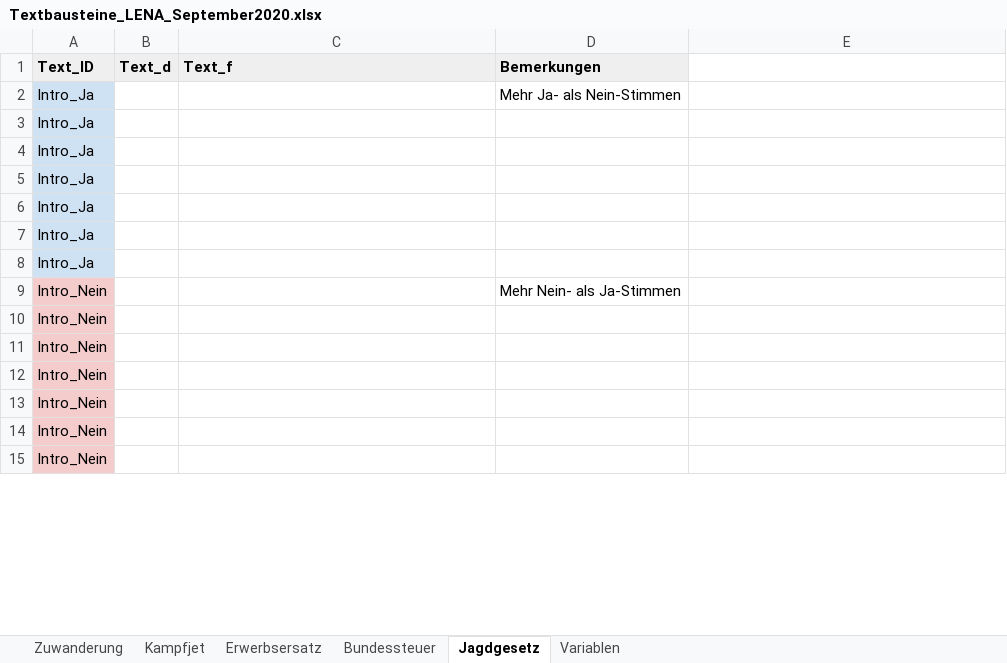
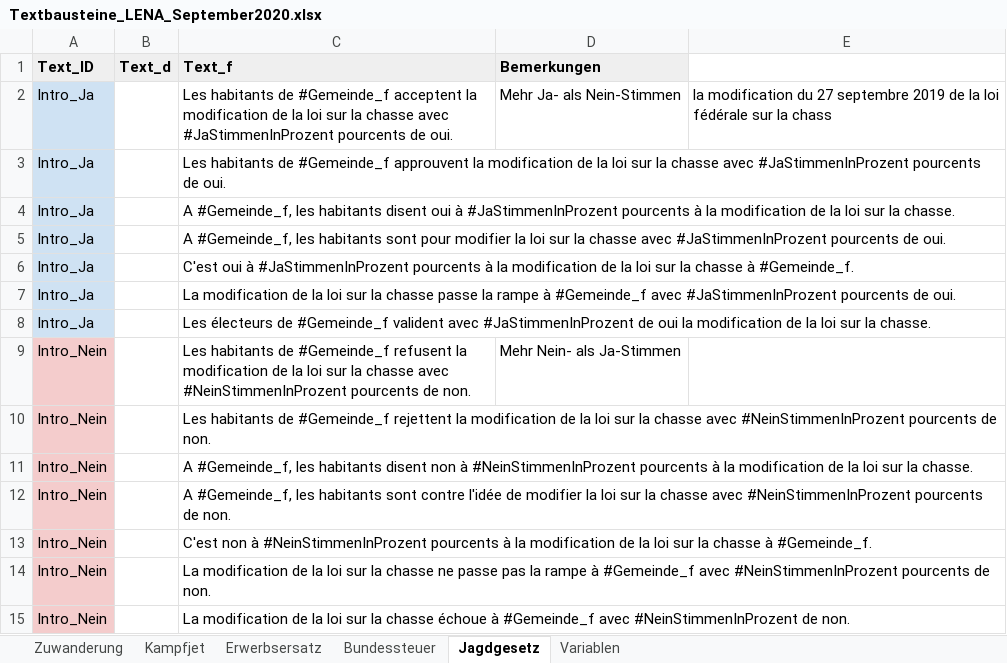
Before and after one commit to awp-finanznachrichten/lena, an Excel workbook: Data/Textbausteine_LENA_September2020.xlsx, sheet Jagdgesetz, drawn as a sheet; only a part is shown; values as stored, in another font and other column widths than the file's, no borders; charts and pictures not drawn; the diff covers the shown part only; the diff names each change by its address in the sheet, - before the commit and + after, or states it on an @@ line.

```diff
--- a/Data/Textbausteine_LENA_September2020.xlsx (sheet Jagdgesetz)
+++ b/Data/Textbausteine_LENA_September2020.xlsx (sheet Jagdgesetz)
-C2 (Text_f): (empty)
+C2 (Text_f): Les habitants de #Gemeinde_f acceptent la modification de la loi sur la chasse avec #JaStimmenInProzent pourcents de oui.
-E2: (empty)
+E2: la modification du 27 septembre 2019 de la loi fédérale sur la chass
-C3 (Text_f): (empty)
+C3 (Text_f): Les habitants de #Gemeinde_f approuvent la modification de la loi sur la chasse avec #JaStimmenInProzent pourcents de oui.
-C4 (Text_f): (empty)
+C4 (Text_f): A #Gemeinde_f, les habitants disent oui à #JaStimmenInProzent pourcents à la modification de la loi sur la chasse.
-C5 (Text_f): (empty)
+C5 (Text_f): A #Gemeinde_f, les habitants sont pour modifier la loi sur la chasse avec #JaStimmenInProzent pourcents de oui.
-C6 (Text_f): (empty)
+C6 (Text_f): C'est oui à #JaStimmenInProzent pourcents à la modification de la loi sur la chasse à #Gemeinde_f.
-C7 (Text_f): (empty)
+C7 (Text_f): La modification de la loi sur la chasse passe la rampe à #Gemeinde_f avec #JaStimmenInProzent pourcents de oui.
-C8 (Text_f): (empty)
+C8 (Text_f): Les électeurs de #Gemeinde_f valident avec #JaStimmenInProzent de oui la modification de la loi sur la chasse.
-C9 (Text_f): (empty)
+C9 (Text_f): Les habitants de #Gemeinde_f refusent la modification de la loi sur la chasse avec #NeinStimmenInProzent pourcents de non.
-C10 (Text_f): (empty)
+C10 (Text_f): Les habitants de #Gemeinde_f rejettent la modification de la loi sur la chasse avec #NeinStimmenInProzent pourcents de non.
-C11 (Text_f): (empty)
+C11 (Text_f): A #Gemeinde_f, les habitants disent non à #NeinStimmenInProzent pourcents à la modification de la loi sur la chasse.
-C12 (Text_f): (empty)
+C12 (Text_f): A #Gemeinde_f, les habitants sont contre l'idée de modifier la loi sur la chasse avec #NeinStimmenInProzent pourcents de non.
-C13 (Text_f): (empty)
+C13 (Text_f): C'est non à #NeinStimmenInProzent pourcents à la modification de la loi sur la chasse à #Gemeinde_f.
-C14 (Text_f): (empty)
+C14 (Text_f): La modification de la loi sur la chasse ne passe pas la rampe à #Gemeinde_f avec #NeinStimmenInProzent pourcents de non.
-C15 (Text_f): (empty)
+C15 (Text_f): La modification de la loi sur la chasse échoue à #Gemeinde_f avec #NeinStimmenInProzent de non.
```
Also changed, not shown: 17 edited cells elsewhere in this sheet, sheet Zuwanderung, sheet Bundessteuer, sheet Erwerbsersatz, sheet Kampfjet, charts or pictures, 8 other files.
